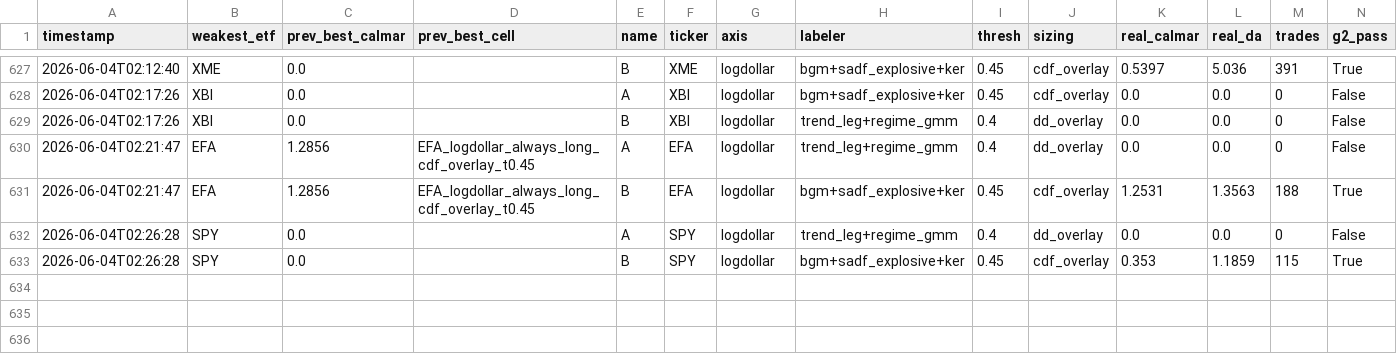
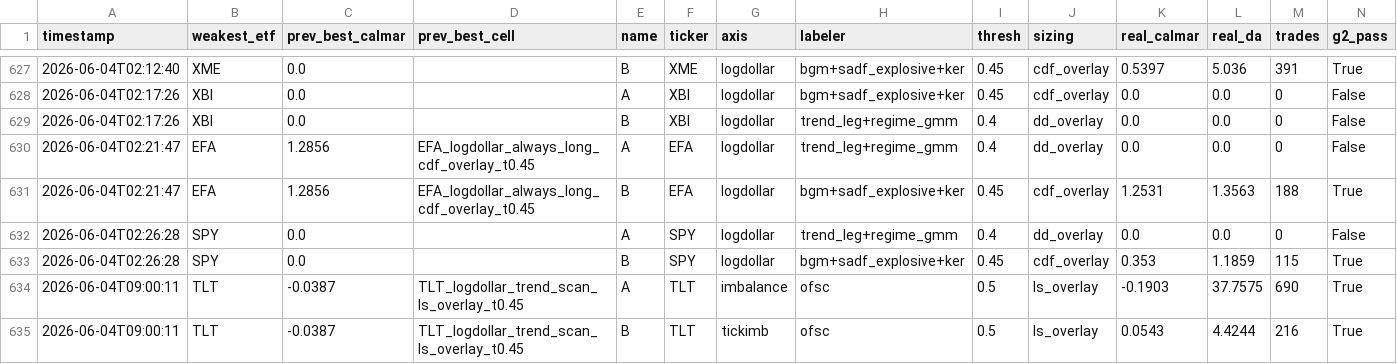
Before and after one commit to victor000000/quant-autoresearch, a CSV file: autoresearch/results/round_results.csv, drawn as a sheet; only a part is shown, gaps mark what is left out; rows hold the shown columns only; the diff names each change by its address in the sheet, - before the commit and + after, or states it on an @@ line.

```diff
--- a/autoresearch/results/round_results.csv
+++ b/autoresearch/results/round_results.csv
+row 634: 2026-06-04T09:00:11 | TLT | -0.0387 | TLT_logdollar_trend_scan_ls_overlay_t0.45 | A | TLT | imbalance | ofsc | 0.5 | ls_overlay | -0.1903 | 37.7575 | 690 | True
+row 635: 2026-06-04T09:00:11 | TLT | -0.0387 | TLT_logdollar_trend_scan_ls_overlay_t0.45 | B | TLT | tickimb | ofsc | 0.5 | ls_overlay | 0.0543 | 4.4244 | 216 | True
```
Also changed, not shown: 5 other files.
